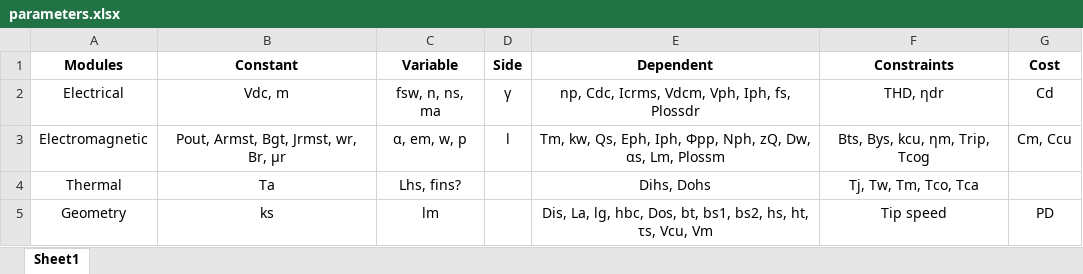
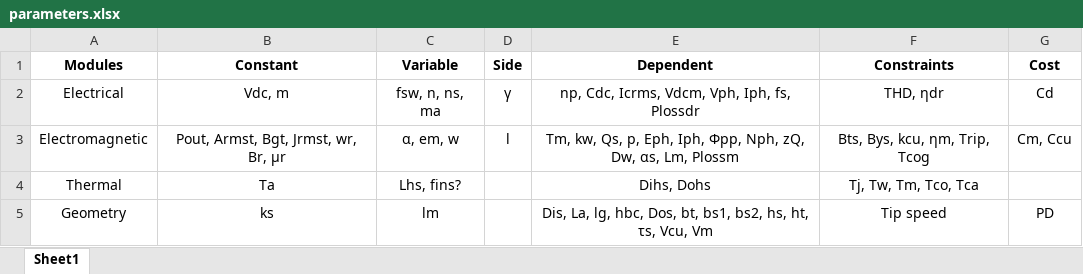
Before and after one commit to hakanpolat/IMMD, an Excel workbook: Paper/PEMD 2018/Optimization Work/study/parameters.xlsx, sheet Sheet1, drawn as a sheet; values as stored, in another font and other column widths than the file's, no borders; the diff names each change by its address in the sheet, - before the commit and + after, or states it on an @@ line.

```diff
--- a/Paper/PEMD 2018/Optimization Work/study/parameters.xlsx (sheet Sheet1)
+++ b/Paper/PEMD 2018/Optimization Work/study/parameters.xlsx (sheet Sheet1)
-C3 (Variable): α, em, w, p
+C3 (Variable): α, em, w
-E3 (Dependent): …kw, Qs, Eph, Iph,…
+E3 (Dependent): …kw, Qs, p, Eph, Iph,…
```
Also changed, not shown: 3 other files.
